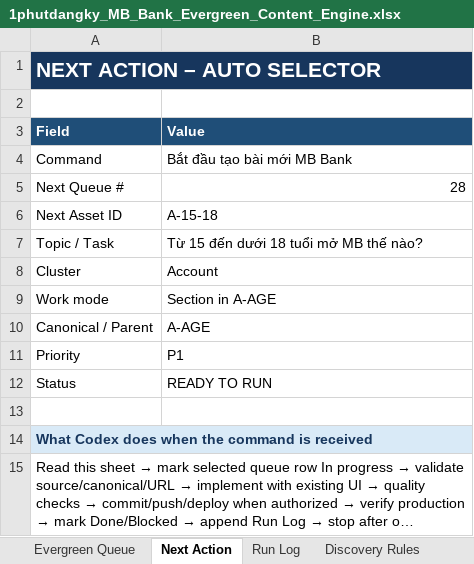
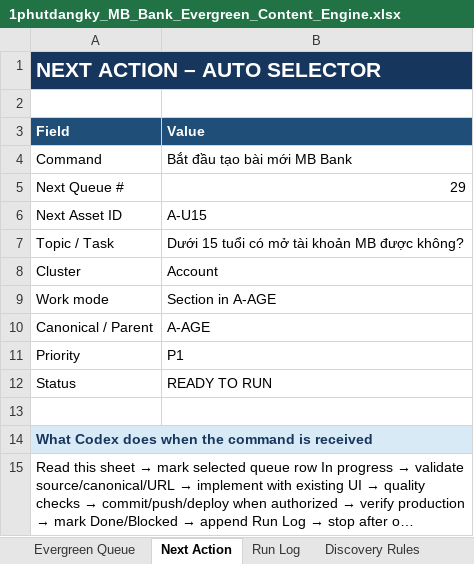
Before and after one commit to vothanhphatsocial/1phutdangky, an Excel workbook: docs/content/1phutdangky_MB_Bank_Evergreen_Content_Engine.xlsx, sheet Next Action, drawn as a sheet; long unchanged cells end in …; values as stored, in another font and other column widths than the file's, no borders; the diff names each change by its address in the sheet, - before the commit and + after, or states it on an @@ line.

Commit message:
feat(content): expand MB Bank account opening guidance for ages 15 to 17

```diff
--- a/docs/content/1phutdangky_MB_Bank_Evergreen_Content_Engine.xlsx (sheet Next Action)
+++ b/docs/content/1phutdangky_MB_Bank_Evergreen_Content_Engine.xlsx (sheet Next Action)
-B5 (Value): 28
+B5 (Value): 29
-B6 (Value): A-15-18
+B6 (Value): A-U15
-B7 (Value): Từ 15 đến dưới 18 tuổi mở MB thế nào?
+B7 (Value): Dưới 15 tuổi có mở tài khoản MB được không?
```
Also changed, not shown: sheet Evergreen Queue, 2 other files.
